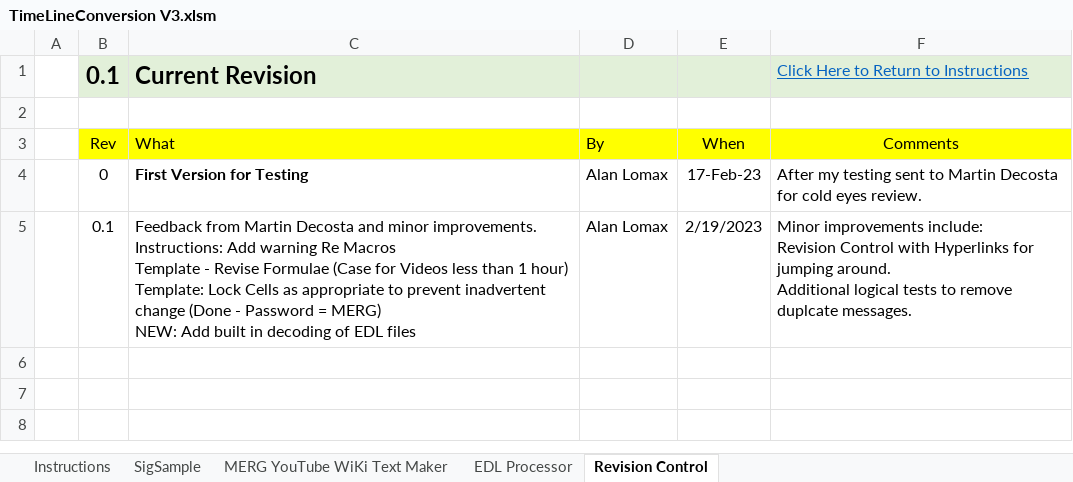
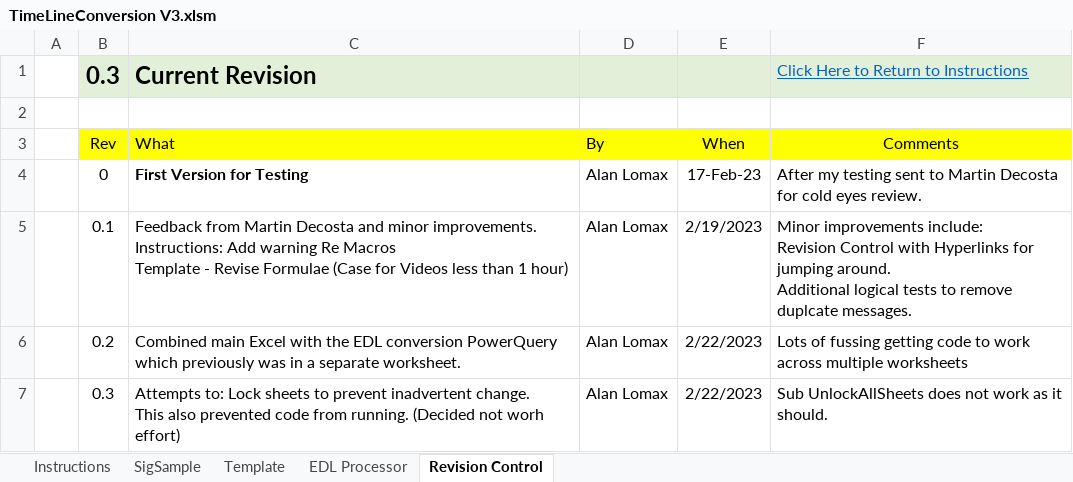
Before and after one commit to Alan-Lomax/EDL_TimeLine_Conversion, an Excel workbook: TimeLineConversion V3.xlsm, sheet Revision Control, drawn as a sheet; values as stored, in another font and other column widths than the file's, no borders; ↵ is a line break in a cell; the diff names each change by its address in the sheet, - before the commit and + after, or states it on an @@ line.

Commit message:
Update TimeLineConversion V3.xlsm
Code cleanup.

```diff
--- a/TimeLineConversion V3.xlsm (sheet Revision Control)
+++ b/TimeLineConversion V3.xlsm (sheet Revision Control)
-sheet tab: MERG YouTube WiKi Text Maker
+sheet tab: Template
-B1: 0.1
+B1: 0.3
-C5: …1 hour) ↵ Template: Lock Cells as appropriate to prevent inadvertent change (Done - Password = MERG) ↵ NEW: Add built in decoding of EDL files
+C5: …1 hour)
+row 6:  | 0.2 | Combined main Excel with the EDL conversion PowerQuery which previously was in a separate worksheet. | Alan Lomax | 2/22/2023 | Lots of fussing getting code to work across multiple worksheets
+row 7:  | 0.3 | Attempts to: Lock sheets to prevent inadvertent change. ↵ This also prevented code from running. (Decided not worh effort) | Alan Lomax | 2/22/2023 | Sub UnlockAllSheets does not work as it should.
```
Also changed, not shown: sheet SigSample, sheet Instructions, sheet Template, sheet EDL Processor, formulas that keep their value, charts or pictures.
